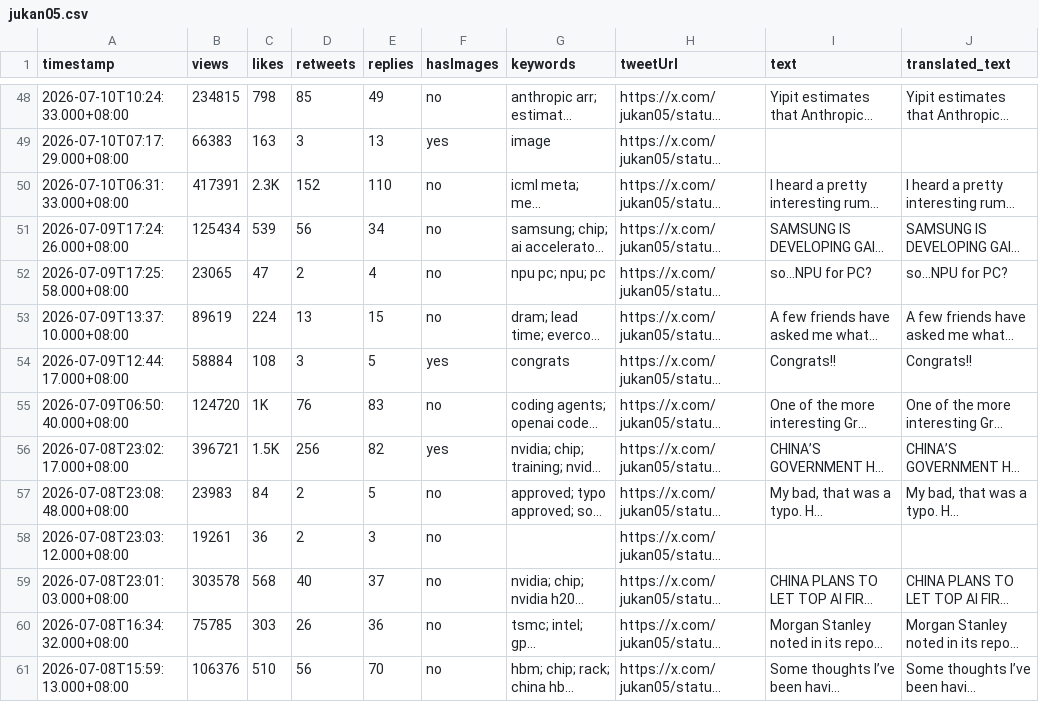
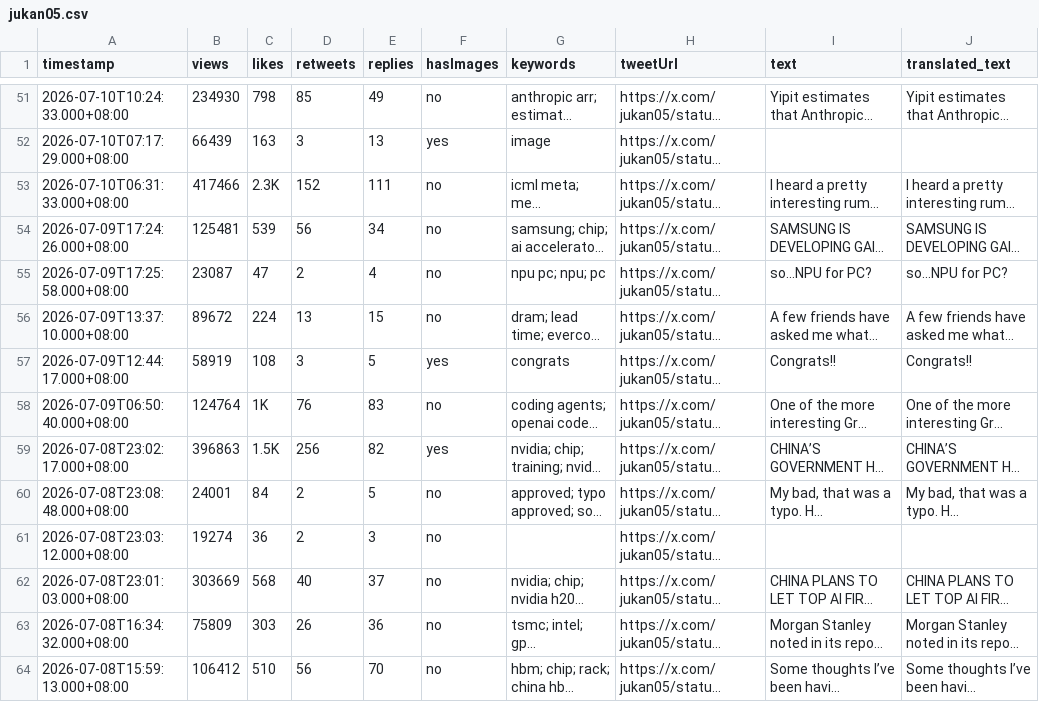
Before and after one commit to elainekaotf/TrendForceDashboard, a CSV file: csv/jukan05.csv, drawn as a sheet; only a part is shown, gaps mark what is left out; long unchanged cells end in …; addresses are those after the commit; the diff covers the shown part only; the diff names each change by its address in the sheet, - before the commit and + after, or states it on an @@ line.

```diff
--- a/csv/jukan05.csv
+++ b/csv/jukan05.csv
-B51 (views): 234815
+B51 (views): 234930
-B52 (views): 66383
+B52 (views): 66439
-B53 (views): 417391
+B53 (views): 417466
-E53 (replies): 110
+E53 (replies): 111
-B54 (views): 125434
+B54 (views): 125481
-B55 (views): 23065
+B55 (views): 23087
-B56 (views): 89619
+B56 (views): 89672
-B57 (views): 58884
+B57 (views): 58919
-B58 (views): 124720
+B58 (views): 124764
-B59 (views): 396721
+B59 (views): 396863
-B60 (views): 23983
+B60 (views): 24001
-B61 (views): 19261
+B61 (views): 19274
-B62 (views): 303578
+B62 (views): 303669
-B63 (views): 75785
+B63 (views): 75809
-B64 (views): 106376
+B64 (views): 106412
```
Also changed, not shown: 3 added rows and 101 edited cells elsewhere in this file, csv/QQ_Timmy.csv, csv/SemiAnalysis_.csv, 29 other files.
